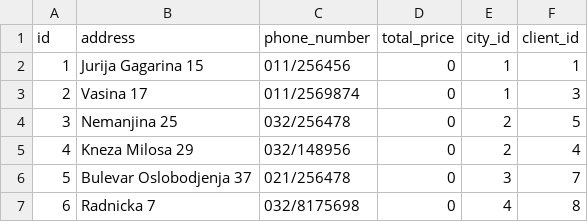
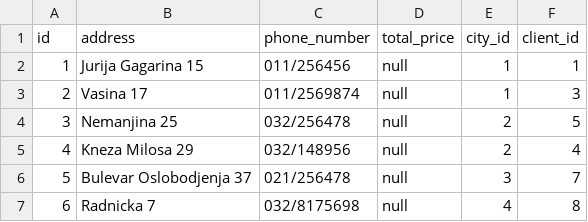
Before and after one commit to Branislav74/Projekat1, a CSV file: src/main/resources/config/liquibase/OnlineOrder.csv, drawn as a sheet.

```diff
--- a/src/main/resources/config/liquibase/OnlineOrder.csv
+++ b/src/main/resources/config/liquibase/OnlineOrder.csv
@@ -1,7 +1,7 @@
 id;address;phone_number;total_price;city_id;client_id
-1;Jurija Gagarina 15;011/256456;0;1;1
-2;Vasina 17;011/2569874;0;1;3
-3;Nemanjina 25;032/256478;0;2;5
-4;Kneza Milosa 29;032/148956;0;2;4
-5;Bulevar Oslobodjenja 37;021/256478;0;3;7
-6;Radnicka 7;032/8175698;0;4;8
+1;Jurija Gagarina 15;011/256456;null;1;1
+2;Vasina 17;011/2569874;null;1;3
+3;Nemanjina 25;032/256478;null;2;5
+4;Kneza Milosa 29;032/148956;null;2;4
+5;Bulevar Oslobodjenja 37;021/256478;null;3;7
+6;Radnicka 7;032/8175698;null;4;8
```
Also changed, not shown: 1 other file.
